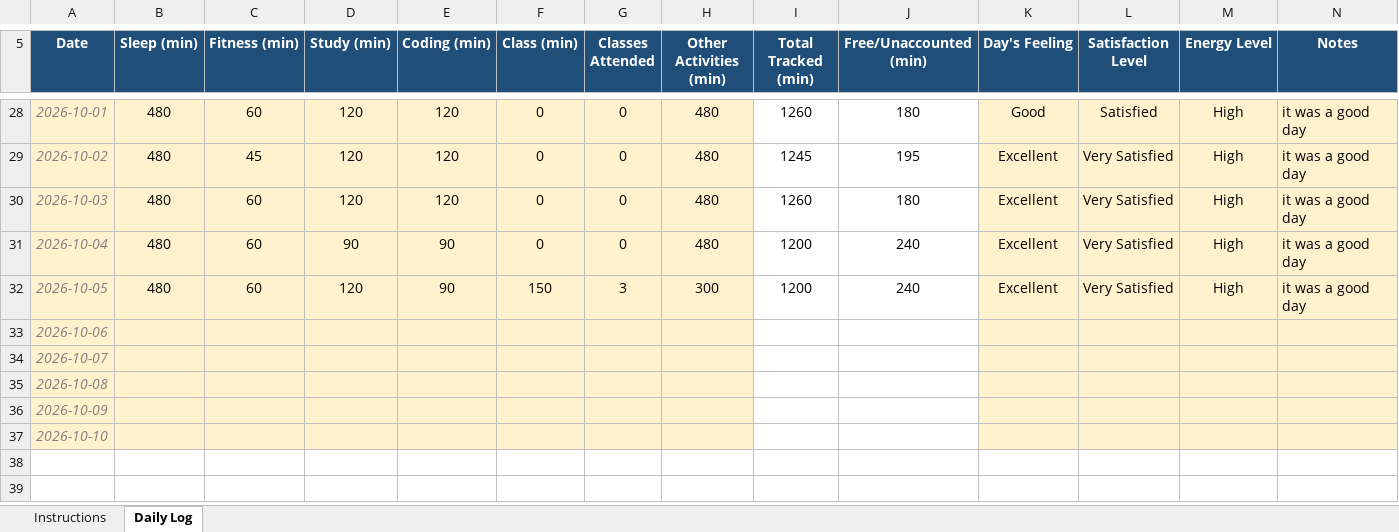
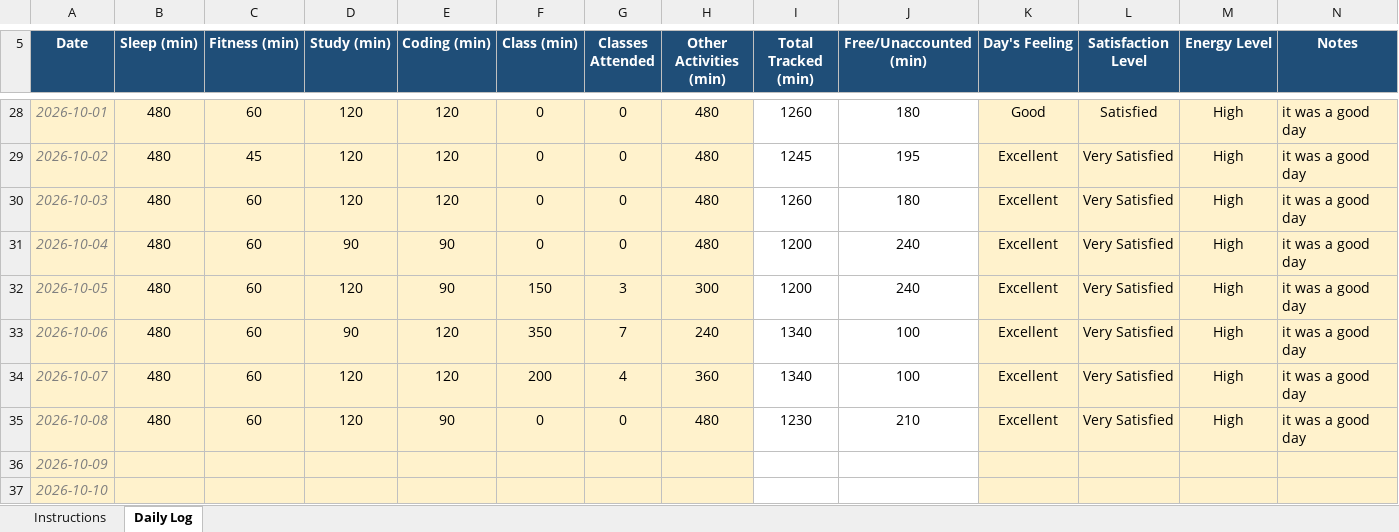
Before and after one commit to sweetioli005/CAP776, an Excel workbook: 12602477.xlsx, sheet Daily Log, drawn as a sheet; only a part is shown, gaps mark what is left out; values as stored, in another font and other column widths than the file's, no borders; conditional formats not drawn; the diff names each change by its address in the sheet, - before the commit and + after, or states it on an @@ line.

Commit message:
Add files via upload

```diff
--- a/12602477.xlsx (sheet Daily Log)
+++ b/12602477.xlsx (sheet Daily Log)
-B33:B35 (Sleep (min)): (empty)
+B33:B35 (Sleep (min)): 480
-C33:C35 (Fitness (min)): (empty)
+C33:C35 (Fitness (min)): 60
-D33 (Study (min)): (empty)
+D33 (Study (min)): 90
-E33:E34 (Coding (min)): (empty)
+E33:E34 (Coding (min)): 120
-F33 (Class (min)): (empty)
+F33 (Class (min)): 350
-G33 (Classes Attended): (empty)
+G33 (Classes Attended): 7
-H33 (Other Activities (min)): (empty)
+H33 (Other Activities (min)): 240
-I33:I34 (Total Tracked (min)): (empty)
+I33:I34 (Total Tracked (min)): 1340
-J33:J34 (Free/Unaccounted (min)): (empty)
+J33:J34 (Free/Unaccounted (min)): 100
-K33:K35 (Day's Feeling): (empty)
+K33:K35 (Day's Feeling): Excellent
-L33:L35 (Satisfaction Level): (empty)
+L33:L35 (Satisfaction Level): Very Satisfied
-M33:M35 (Energy Level): (empty)
+M33:M35 (Energy Level): High
-N33:N35 (Notes): (empty)
+N33:N35 (Notes): it was a good day
-D34:D35 (Study (min)): (empty)
+D34:D35 (Study (min)): 120
-F34 (Class (min)): (empty)
+F34 (Class (min)): 200
-G34 (Classes Attended): (empty)
+G34 (Classes Attended): 4
-H34 (Other Activities (min)): (empty)
+H34 (Other Activities (min)): 360
-E35 (Coding (min)): (empty)
+E35 (Coding (min)): 90
-F35 (Class (min)): (empty)
+F35 (Class (min)): 0
-G35 (Classes Attended): (empty)
+G35 (Classes Attended): 0
-H35 (Other Activities (min)): (empty)
+H35 (Other Activities (min)): 480
-I35 (Total Tracked (min)): (empty)
+I35 (Total Tracked (min)): 1230
-J35 (Free/Unaccounted (min)): (empty)
+J35 (Free/Unaccounted (min)): 210
```
